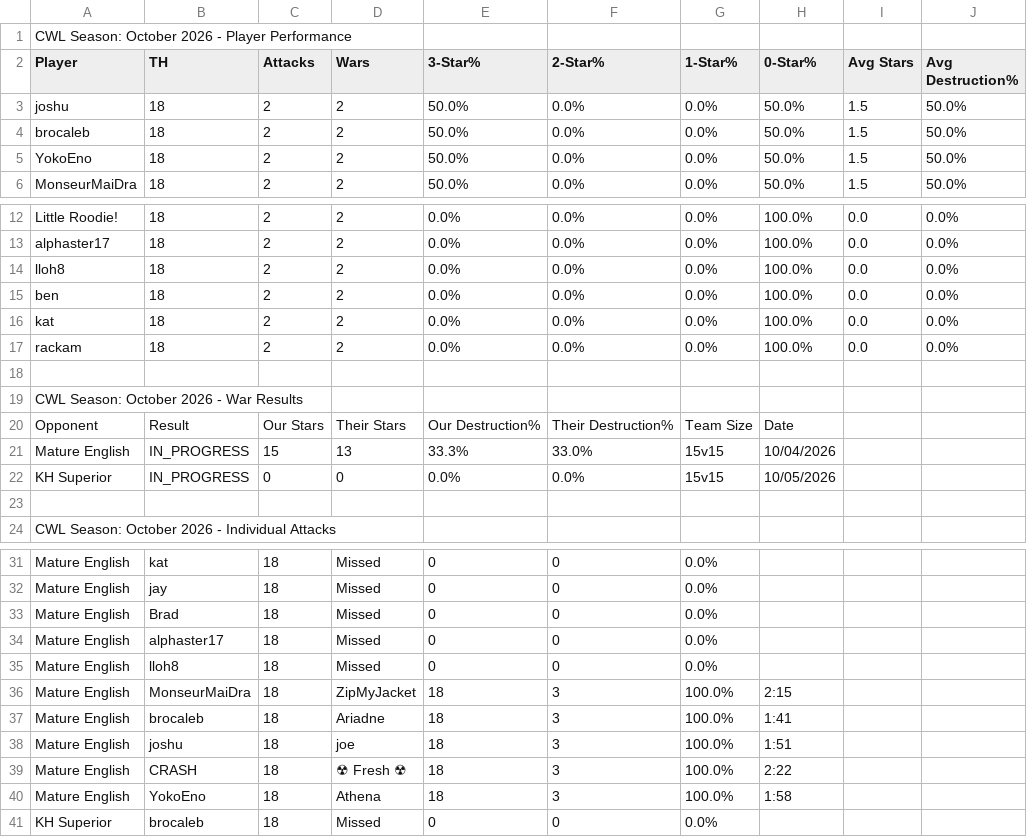
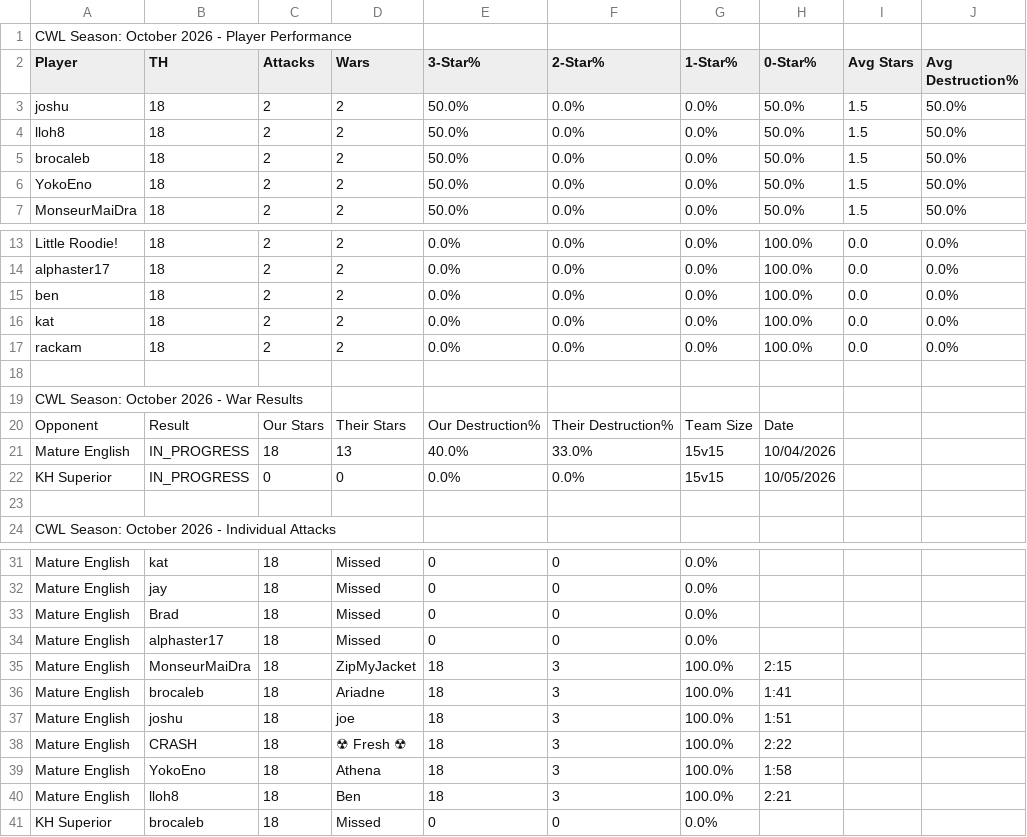
Before and after one commit to Silvester13-SOS/clash-war-analytics, a CSV file: docs/data/cwl-season/2026-10.csv, drawn as a sheet; only a part is shown, gaps mark what is left out; removed rows and columns are numbered as before the commit, all else as after; the diff names each change by its address in the sheet, - before the commit and + after, or states it on an @@ line.

```diff
--- a/docs/data/cwl-season/2026-10.csv
+++ b/docs/data/cwl-season/2026-10.csv
+row 4: lloh8 | 18 | 2 | 2 | 50.0% | 0.0% | 0.0% | 50.0% | 1.5 | 50.0%
-row 14: lloh8 | 18 | 2 | 2 | 0.0% | 0.0% | 0.0% | 100.0% | 0.0 | 0.0%
-C21 (Attacks): 15
+C21 (Attacks): 18
-E21 (3-Star%): 33.3%
+E21 (3-Star%): 40.0%
-row 35: Mature English | lloh8 | 18 | Missed | 0 | 0 | 0.0%
+row 40: Mature English | lloh8 | 18 | Ben | 18 | 3 | 100.0% | 2:21
```
Also changed, not shown: 11 other files.
